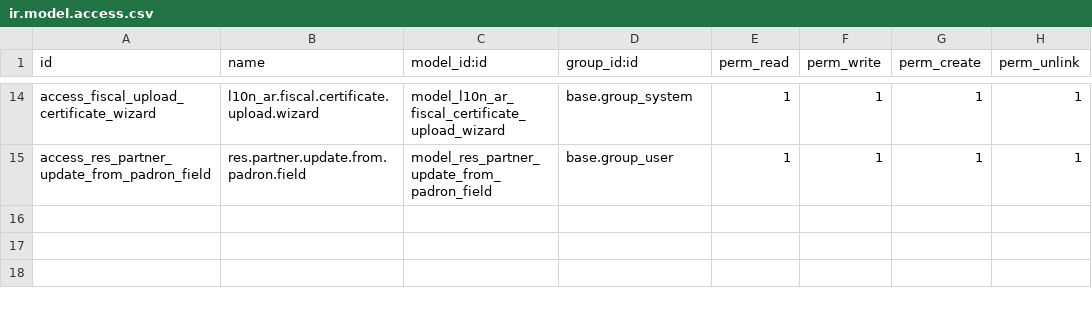
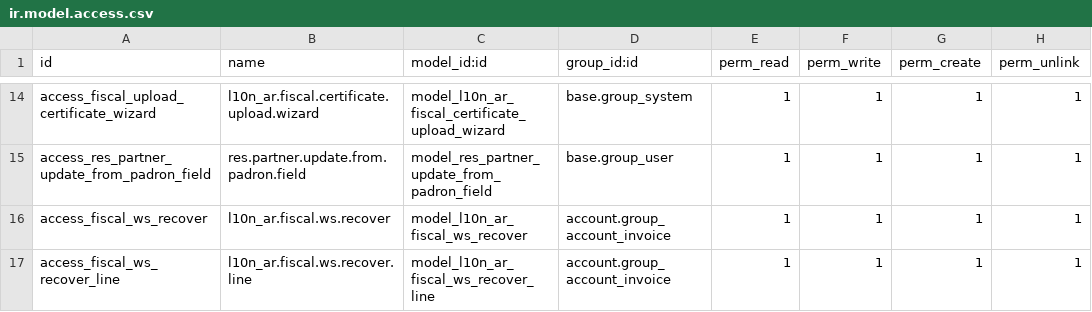
Before and after one commit to ingadhoc/odoo-argentina-ce, a CSV file: l10n_ar_fiscal_ws/security/ir.model.access.csv, drawn as a sheet; only a part is shown, gaps mark what is left out; the diff names each change by its address in the sheet, - before the commit and + after, or states it on an @@ line.

```diff
--- a/l10n_ar_fiscal_ws/security/ir.model.access.csv
+++ b/l10n_ar_fiscal_ws/security/ir.model.access.csv
+row 16: access_fiscal_ws_recover | l10n_ar.fiscal.ws.recover | model_l10n_ar_fiscal_ws_recover | account.group_account_invoice | 1 | 1 | 1 | 1
+row 17: access_fiscal_ws_recover_line | l10n_ar.fiscal.ws.recover.line | model_l10n_ar_fiscal_ws_recover_line | account.group_account_invoice | 1 | 1 | 1 | 1
```
Also changed, not shown: l10n_ar_fiscal_ws/data/l10n_ar.fiscal.ws.mapping.line.csv, 11 other files.
